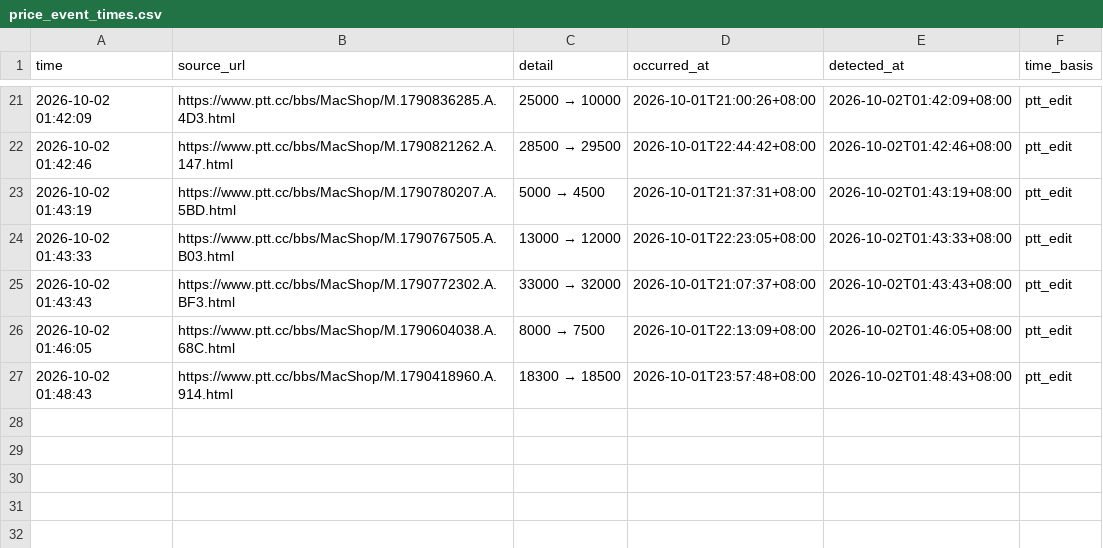
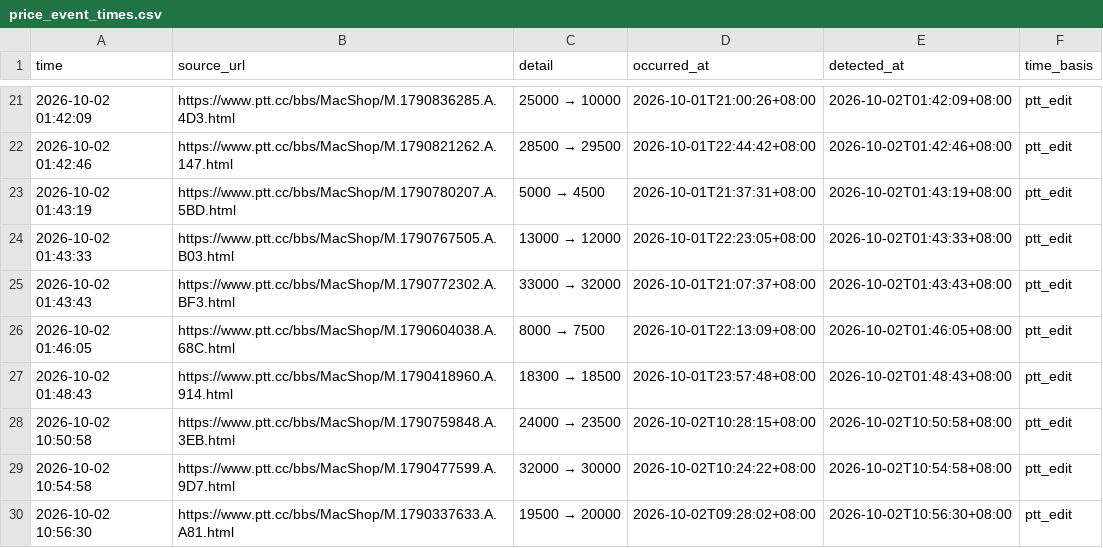
Before and after one commit to iPliny/ptt-iphone-tracker, a CSV file: data/price_event_times.csv, drawn as a sheet; only a part is shown, gaps mark what is left out.

```diff
--- a/data/price_event_times.csv
+++ b/data/price_event_times.csv
@@ -27 +27,4 @@
 2026-10-02 01:48:43,https://www.ptt.cc/bbs/MacShop/M.1790418960.A.914.html,18300 → 18500,2026-10-01T23:57:48+08:00,2026-10-02T01:48:43+08:00,ptt_edit
+2026-10-02 10:50:58,https://www.ptt.cc/bbs/MacShop/M.1790759848.A.3EB.html,24000 → 23500,2026-10-02T10:28:15+08:00,2026-10-02T10:50:58+08:00,ptt_edit
+2026-10-02 10:54:58,https://www.ptt.cc/bbs/MacShop/M.1790477599.A.9D7.html,32000 → 30000,2026-10-02T10:24:22+08:00,2026-10-02T10:54:58+08:00,ptt_edit
+2026-10-02 10:56:30,https://www.ptt.cc/bbs/MacShop/M.1790337633.A.A81.html,19500 → 20000,2026-10-02T09:28:02+08:00,2026-10-02T10:56:30+08:00,ptt_edit
```
Also changed, not shown: data/events.csv, data/listings.csv, 1 other file.
